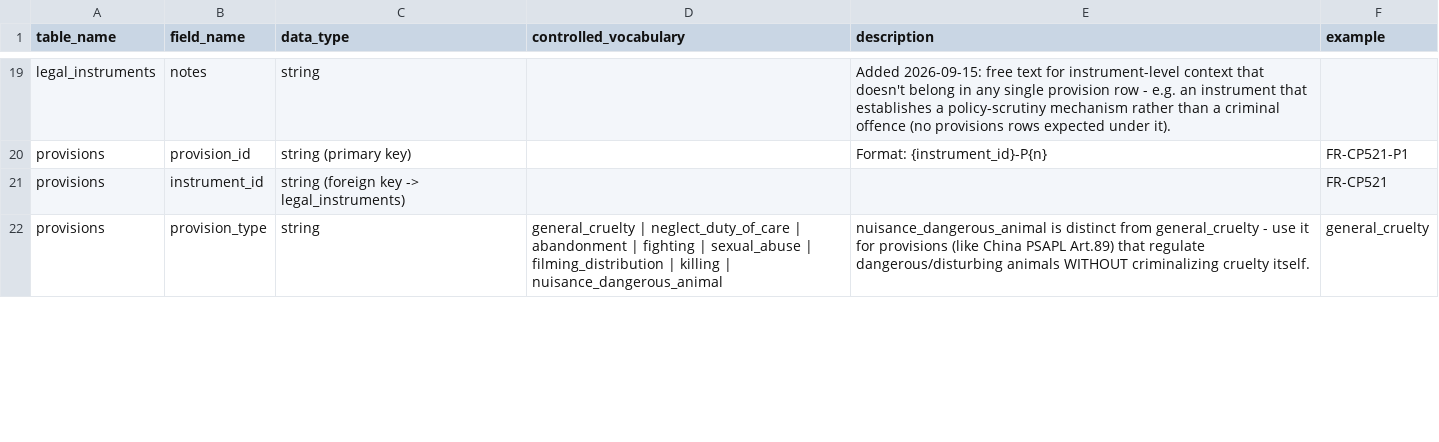
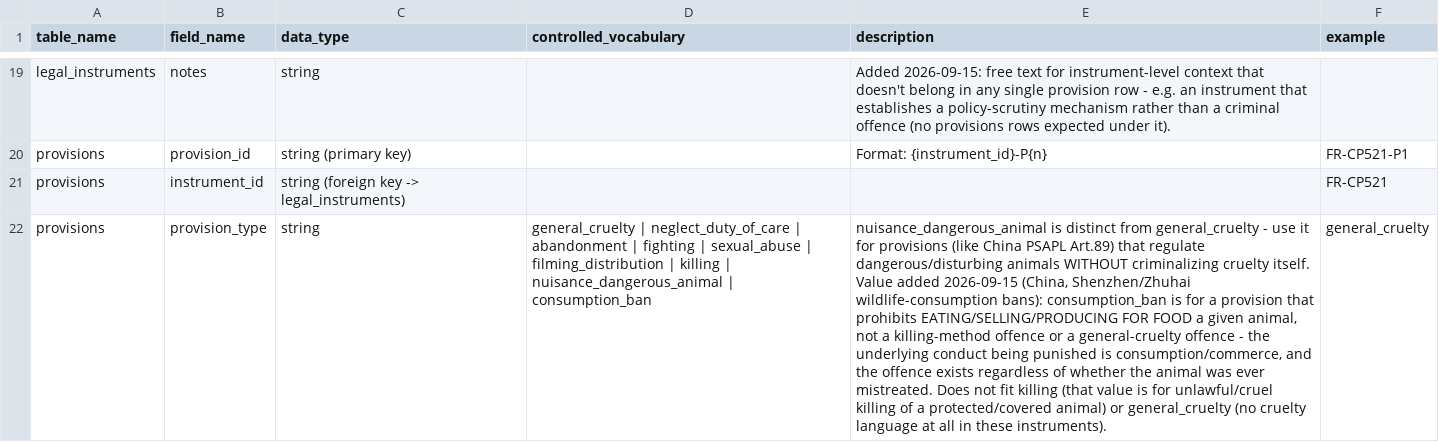
Before and after one commit to nanyi-deng/apld, a CSV file: docs/data_dictionary.csv, drawn as a sheet; only a part is shown, gaps mark what is left out; the diff covers the shown part only; the diff names each change by its address in the sheet, - before the commit and + after, or states it on an @@ line.

```diff
--- a/docs/data_dictionary.csv
+++ b/docs/data_dictionary.csv
-D22 (controlled_vocabulary): …| nuisance_dangerous_animal
+D22 (controlled_vocabulary): …| nuisance_dangerous_animal | consumption_ban
-E22 (description): …cruelty itself.
+E22 (description): …cruelty itself. Value added 2026-09-15 (China, Shenzhen/Zhuhai wildlife-consumption bans): consumption_ban is for a provision that prohibits EATING/SELLING/PRODUCING FOR FOOD a given animal, not a killing-method offence or a general-cruelty offence - the underlying conduct being punished is consumption/commerce, and the offence exists regardless of whether the animal was ever mistreated. Does not fit killing (that value is for unlawful/cruel killing of a protected/covered animal) or general_cruelty (no cruelty language at all in these instruments).
```
Also changed, not shown: 2 edited cells elsewhere in this file, data/jurisdictions.csv, data/policy_effect_studies.csv, 5 other files.
